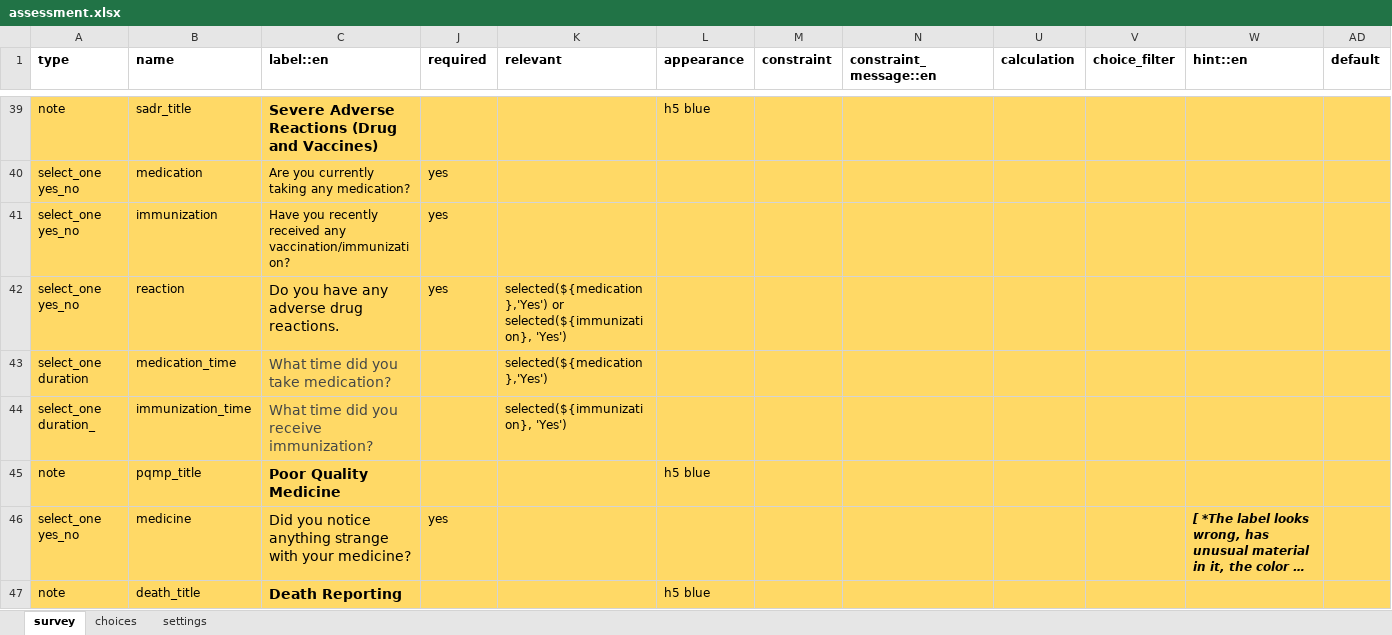
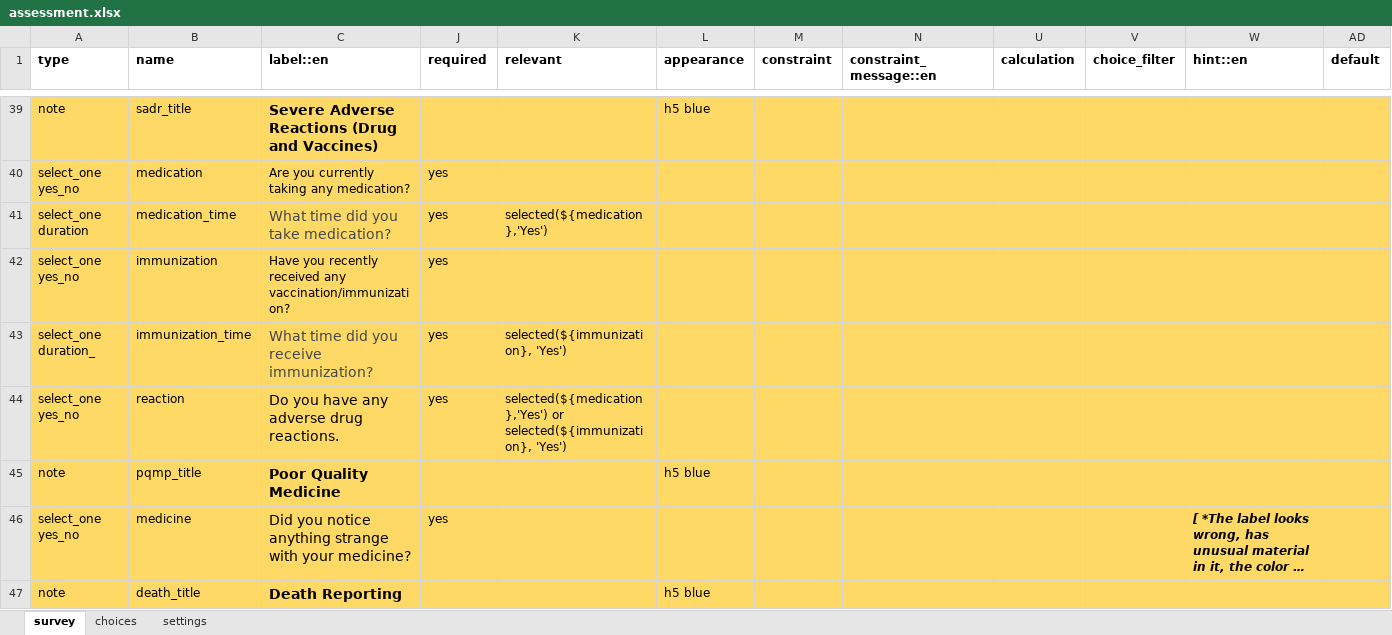
Before and after one commit to IntelliSOFT-Consulting/cht_pvers, an Excel workbook: cht_app/forms/app/assessment.xlsx, sheet survey, drawn as a sheet; only a part is shown, gaps mark what is left out; long unchanged cells end in …; values as stored, in another font and other column widths than the file's, no borders; charts and pictures not drawn; removed rows and columns are numbered as before the commit, all else as after; rows hold the shown columns only; the diff names each change by its address in the sheet, - before the commit and + after, or states it on an @@ line.

```diff
--- a/cht_app/forms/app/assessment.xlsx (sheet survey)
+++ b/cht_app/forms/app/assessment.xlsx (sheet survey)
+row 41: select_one duration | medication_time | What time did you take medication? | yes | selected(${medication},'Yes')
+row 43: select_one duration_ | immunization_time | What time did you receive immunization? | yes | selected(${immunization}, 'Yes')
-row 43: select_one duration | medication_time | What time did you take medication? |  | selected(${medication},'Yes')
-row 44: select_one duration_ | immunization_time | What time did you receive immunization? |  | selected(${immunization}, 'Yes')
```
Also changed, not shown: sheet settings, 8 other files.
